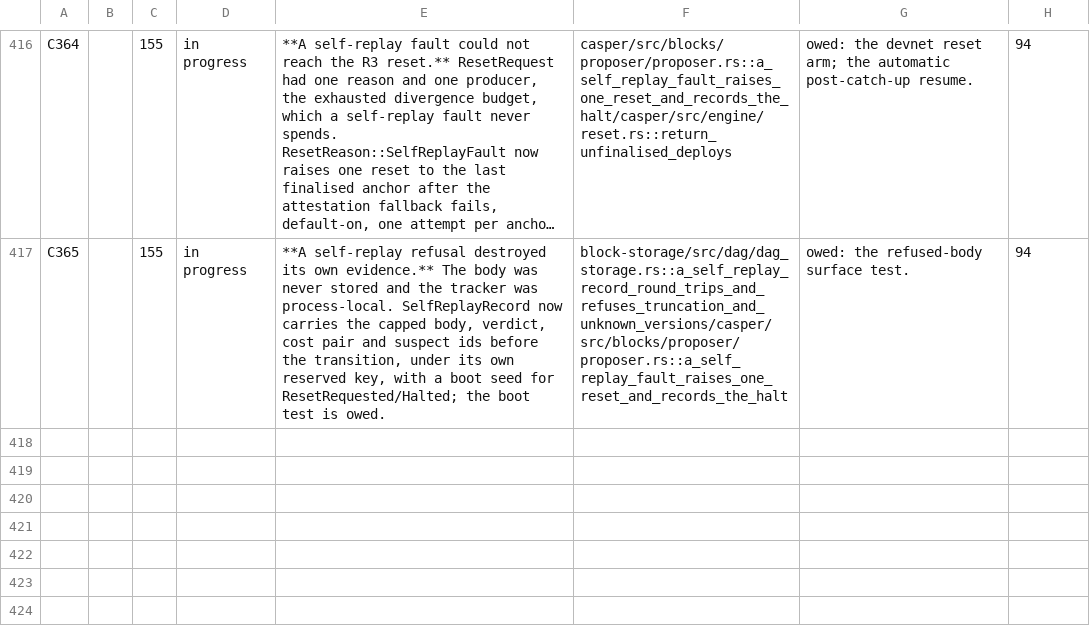
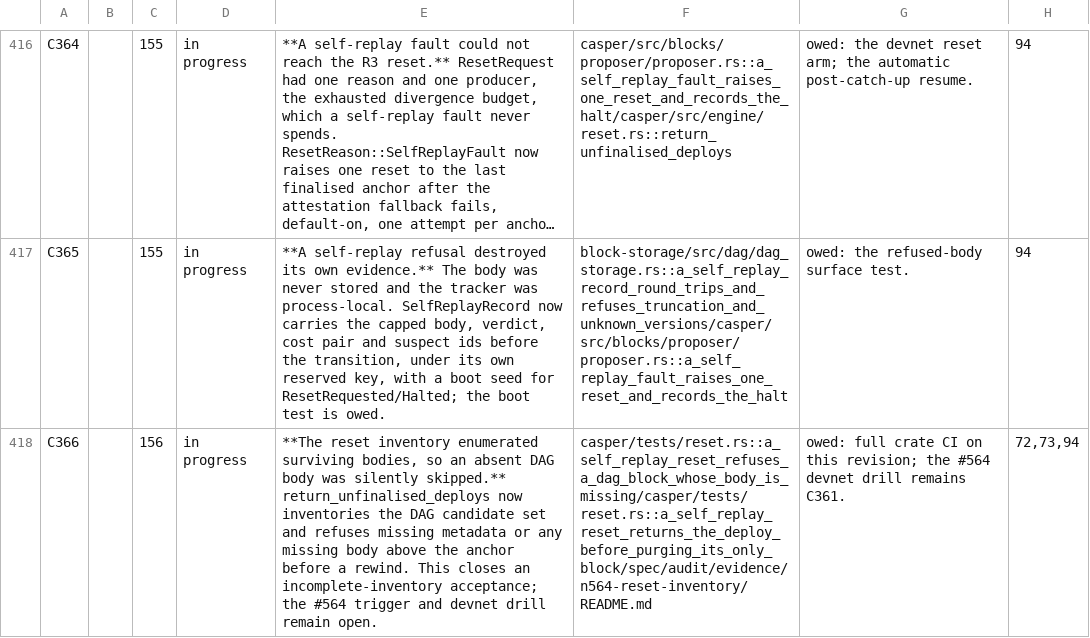
Before and after one commit to rchain-community/rholo, a TSV file: spec/findings.tsv, drawn as a sheet; only a part is shown, gaps mark what is left out; long unchanged cells end in …; the diff names each change by its address in the sheet, - before the commit and + after, or states it on an @@ line.

Commit message:
casper: inventory DAG blocks before a recovery reset
Refuse a missing body before destructive rewind; cover the real reset entry point and retain a scoped source-extracted negative control. Refs #564.

— Ω-WITNESS

```diff
--- a/spec/findings.tsv
+++ b/spec/findings.tsv
+row 418: C366 |  | 156 | in progress | **The reset inventory enumerated surviving bodies, so an absent DAG body was silently skipped.** return_unfinalised_deploys now inventories the DAG candidate set and refuses missing metadata or any missing body above the anchor before a rewind. This closes an incomplete-inventory acceptance; the #564 trigger and devnet drill remain open. | casper/tests/reset.rs::a_self_replay_reset_refuses_a_dag_block_whose_body_is_missing/casper/tests/reset.rs::a_self_replay_reset_returns_the_deploy_before_purging_its_only_block/spec/audit/evidence/n564-reset-inventory/README.md | owed: full crate CI on this revision; the #564 devnet drill remains C361. | 72,73,94
```
Also changed, not shown: 6 other files.
